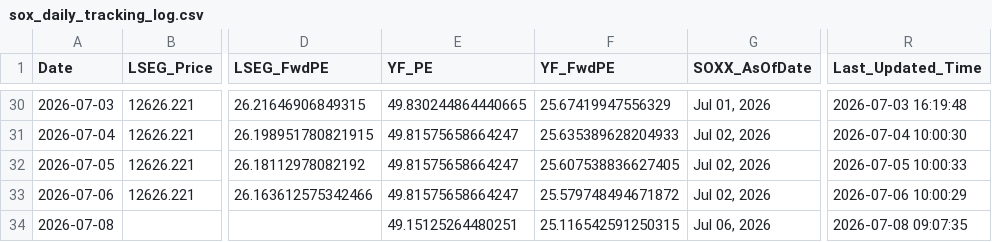
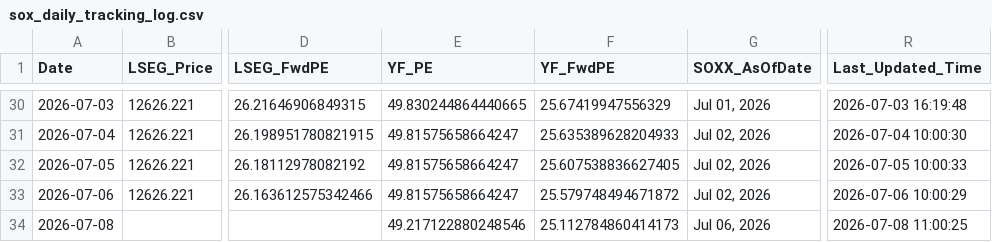
Before and after one commit to Wiimandy/sox-pe-river, a CSV file: sox_daily_tracking_log.csv, drawn as a sheet; only a part is shown, gaps mark what is left out; the diff names each change by its address in the sheet, - before the commit and + after, or states it on an @@ line.

Commit message:
Auto-update SOX LSEG/yfinance proxy data

```diff
--- a/sox_daily_tracking_log.csv
+++ b/sox_daily_tracking_log.csv
-E34 (YF_PE): 49.15125264480251
+E34 (YF_PE): 49.217122880248546
-F34 (YF_FwdPE): 25.116542591250315
+F34 (YF_FwdPE): 25.112784860414173
-R34 (Last_Updated_Time): 2026-07-08 09:07:35
+R34 (Last_Updated_Time): 2026-07-08 11:00:25
```
